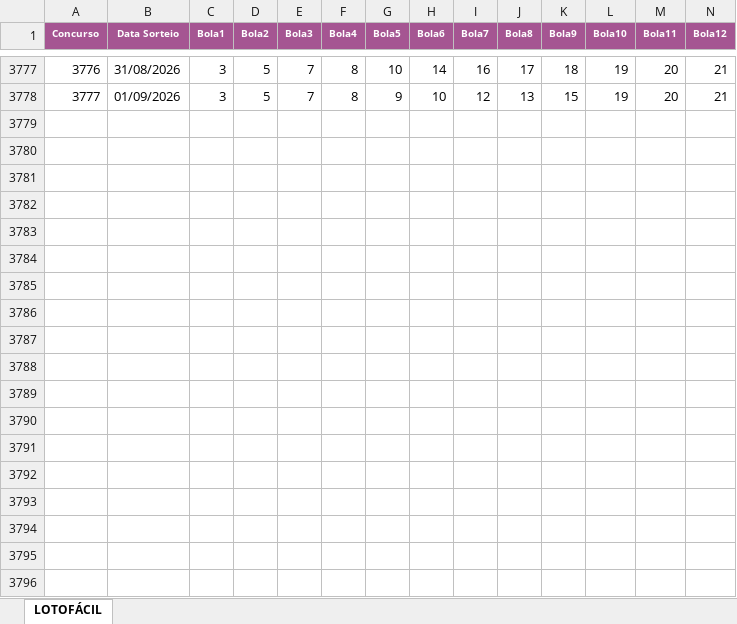
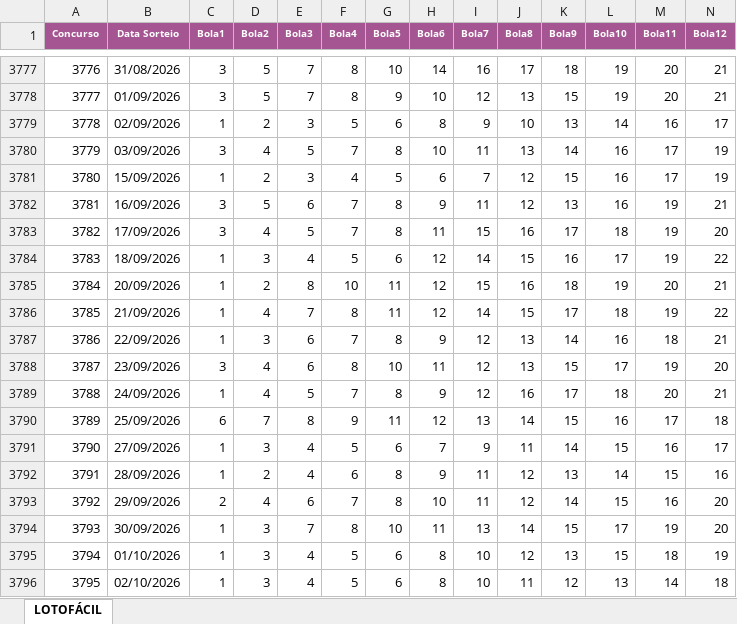
Before and after one commit to neybarao/lotofacil, an Excel workbook: public/data/lotofacil.xlsx, sheet LOTOFÁCIL, drawn as a sheet; only a part is shown, gaps mark what is left out; values as stored, in another font and other column widths than the file's, no borders; rows hold the shown columns only; the diff covers the shown part only; the diff names each change by its address in the sheet, - before the commit and + after, or states it on an @@ line.

Commit message:
Update Lotofácil results through contest 3803

```diff
--- a/public/data/lotofacil.xlsx (sheet LOTOFÁCIL)
+++ b/public/data/lotofacil.xlsx (sheet LOTOFÁCIL)
+row 3779: 3778 | 02/09/2026 | 1 | 2 | 3 | 5 | 6 | 8 | 9 | 10 | 13 | 14 | 16 | 17
+row 3780: 3779 | 03/09/2026 | 3 | 4 | 5 | 7 | 8 | 10 | 11 | 13 | 14 | 16 | 17 | 19
+row 3781: 3780 | 15/09/2026 | 1 | 2 | 3 | 4 | 5 | 6 | 7 | 12 | 15 | 16 | 17 | 19
+row 3782: 3781 | 16/09/2026 | 3 | 5 | 6 | 7 | 8 | 9 | 11 | 12 | 13 | 16 | 19 | 21
+row 3783: 3782 | 17/09/2026 | 3 | 4 | 5 | 7 | 8 | 11 | 15 | 16 | 17 | 18 | 19 | 20
+row 3784: 3783 | 18/09/2026 | 1 | 3 | 4 | 5 | 6 | 12 | 14 | 15 | 16 | 17 | 19 | 22
+row 3785: 3784 | 20/09/2026 | 1 | 2 | 8 | 10 | 11 | 12 | 15 | 16 | 18 | 19 | 20 | 21
+row 3786: 3785 | 21/09/2026 | 1 | 4 | 7 | 8 | 11 | 12 | 14 | 15 | 17 | 18 | 19 | 22
+row 3787: 3786 | 22/09/2026 | 1 | 3 | 6 | 7 | 8 | 9 | 12 | 13 | 14 | 16 | 18 | 21
+row 3788: 3787 | 23/09/2026 | 3 | 4 | 6 | 8 | 10 | 11 | 12 | 13 | 15 | 17 | 19 | 20
+row 3789: 3788 | 24/09/2026 | 1 | 4 | 5 | 7 | 8 | 9 | 12 | 16 | 17 | 18 | 20 | 21
+row 3790: 3789 | 25/09/2026 | 6 | 7 | 8 | 9 | 11 | 12 | 13 | 14 | 15 | 16 | 17 | 18
+row 3791: 3790 | 27/09/2026 | 1 | 3 | 4 | 5 | 6 | 7 | 9 | 11 | 14 | 15 | 16 | 17
+row 3792: 3791 | 28/09/2026 | 1 | 2 | 4 | 6 | 8 | 9 | 11 | 12 | 13 | 14 | 15 | 16
+row 3793: 3792 | 29/09/2026 | 2 | 4 | 6 | 7 | 8 | 10 | 11 | 12 | 14 | 15 | 16 | 20
+row 3794: 3793 | 30/09/2026 | 1 | 3 | 7 | 8 | 10 | 11 | 13 | 14 | 15 | 17 | 19 | 20
+row 3795: 3794 | 01/10/2026 | 1 | 3 | 4 | 5 | 6 | 8 | 10 | 12 | 13 | 15 | 18 | 19
+row 3796: 3795 | 02/10/2026 | 1 | 3 | 4 | 5 | 6 | 8 | 10 | 11 | 12 | 13 | 14 | 18
```
Also changed, not shown: 8 added rows elsewhere in this sheet.
